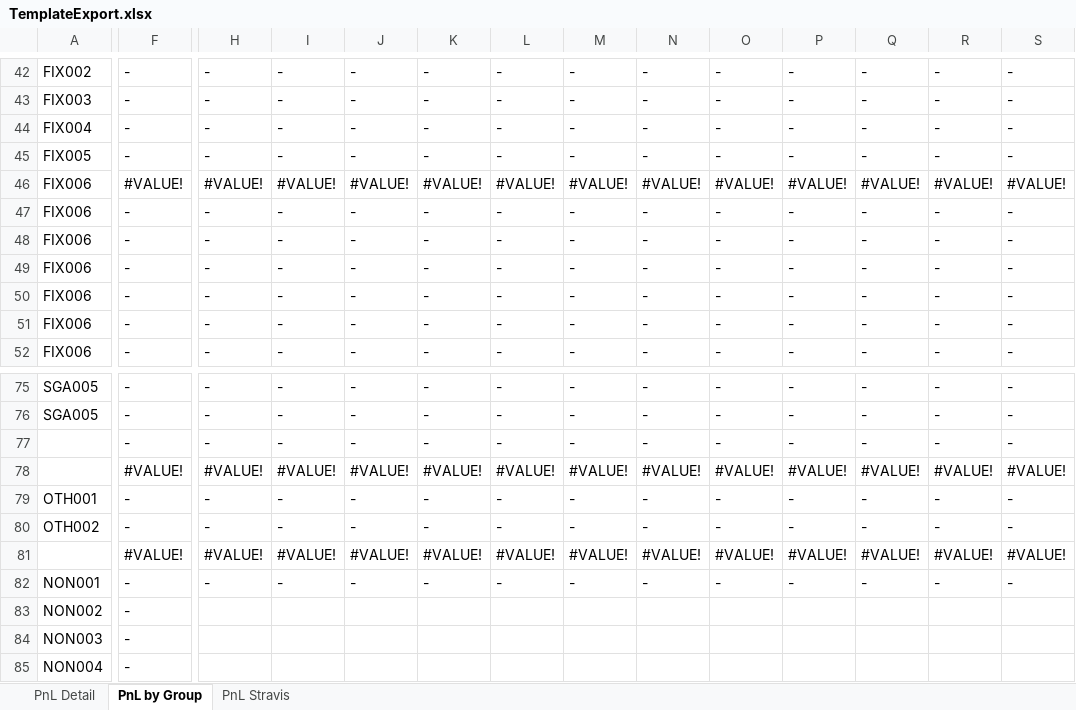
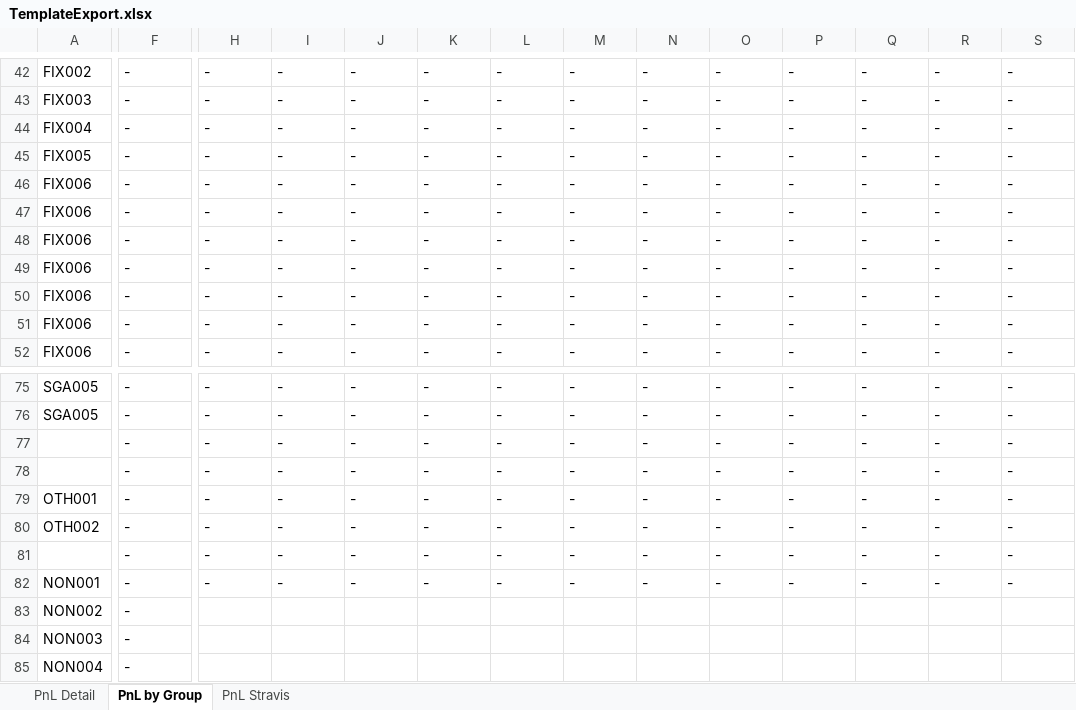
Before and after one commit to aisin-remote/cubic-pro, an Excel workbook: public/files/TemplateExport.xlsx, sheet PnL by Group, drawn as a sheet; only a part is shown, gaps mark what is left out; values as stored, in another font and other column widths than the file's, no cell formats; the diff covers the shown part only; the diff names each change by its address in the sheet, - before the commit and + after, or states it on an @@ line.

```diff
--- a/public/files/TemplateExport.xlsx (sheet PnL by Group)
+++ b/public/files/TemplateExport.xlsx (sheet PnL by Group)
-F46: #VALUE!
+F46: -
-H46: #VALUE!
+H46: -
-I46: #VALUE!
+I46: -
-J46: #VALUE!
+J46: -
-K46: #VALUE!
+K46: -
-L46: #VALUE!
+L46: -
-M46: #VALUE!
+M46: -
-N46: #VALUE!
+N46: -
-O46: #VALUE!
+O46: -
-P46: #VALUE!
+P46: -
-Q46: #VALUE!
+Q46: -
-R46: #VALUE!
+R46: -
-S46: #VALUE!
+S46: -
-F78: #VALUE!
+F78: -
-H78: #VALUE!
+H78: -
-I78: #VALUE!
+I78: -
-J78: #VALUE!
+J78: -
-K78: #VALUE!
+K78: -
-L78: #VALUE!
+L78: -
-M78: #VALUE!
+M78: -
-N78: #VALUE!
+N78: -
-O78: #VALUE!
+O78: -
-P78: #VALUE!
+P78: -
-Q78: #VALUE!
+Q78: -
-R78: #VALUE!
+R78: -
-S78: #VALUE!
+S78: -
-F81: #VALUE!
+F81: -
-H81: #VALUE!
+H81: -
-I81: #VALUE!
+I81: -
-J81: #VALUE!
+J81: -
-K81: #VALUE!
+K81: -
-L81: #VALUE!
+L81: -
-M81: #VALUE!
+M81: -
-N81: #VALUE!
+N81: -
-O81: #VALUE!
+O81: -
-P81: #VALUE!
+P81: -
-Q81: #VALUE!
+Q81: -
-R81: #VALUE!
+R81: -
-S81: #VALUE!
+S81: -
```
Also changed, not shown: 206 edited cells elsewhere in this sheet, sheet PnL Detail, sheet PnL Stravis, cell formats, formulas that keep their value.
